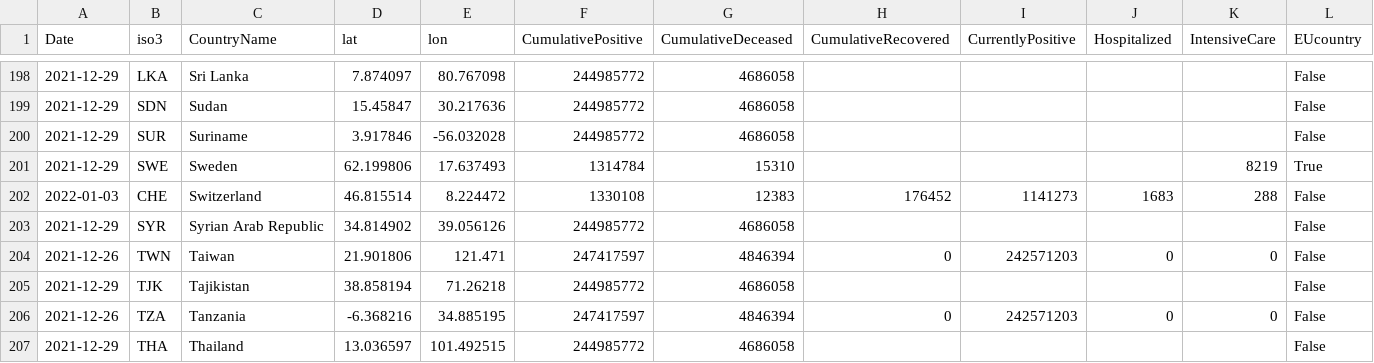
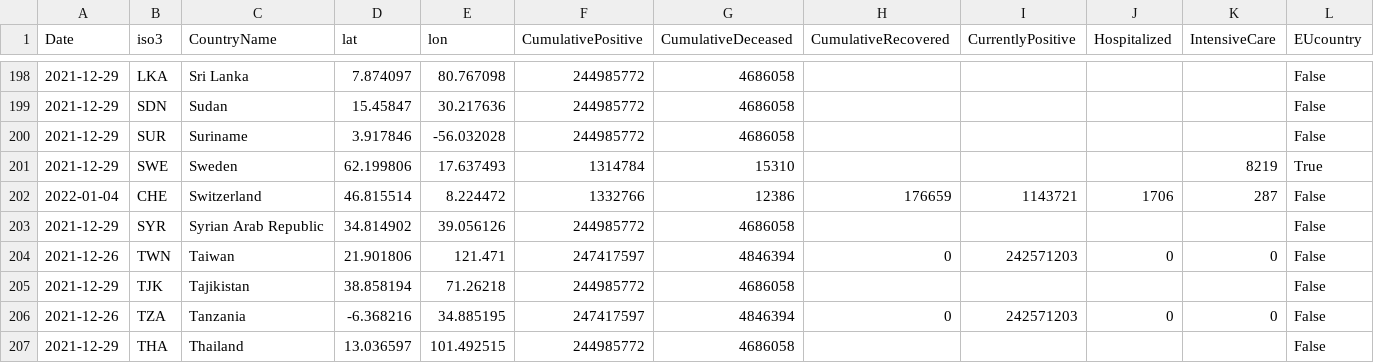
Before and after one commit to epistemological/world_covid_eu, a CSV file: data-by-country/jrc-covid-19-countries-20220104.csv, drawn as a sheet; only a part is shown, gaps mark what is left out; the diff names each change by its address in the sheet, - before the commit and + after, or states it on an @@ line.

```diff
--- a/data-by-country/jrc-covid-19-countries-20220104.csv
+++ b/data-by-country/jrc-covid-19-countries-20220104.csv
-A202 (Date): 2022-01-03
+A202 (Date): 2022-01-04
-F202 (CumulativePositive): 1330108
+F202 (CumulativePositive): 1332766
-G202 (CumulativeDeceased): 12383
+G202 (CumulativeDeceased): 12386
-H202 (CumulativeRecovered): 176452
+H202 (CumulativeRecovered): 176659
-I202 (CurrentlyPositive): 1141273
+I202 (CurrentlyPositive): 1143721
-J202 (Hospitalized): 1683
+J202 (Hospitalized): 1706
-K202 (IntensiveCare): 288
+K202 (IntensiveCare): 287
```
Also changed, not shown: data-by-country/jrc-covid-19-countries-latest.csv, data-of-world/jrc-covid-19-world-latest.csv, 3 other files.
